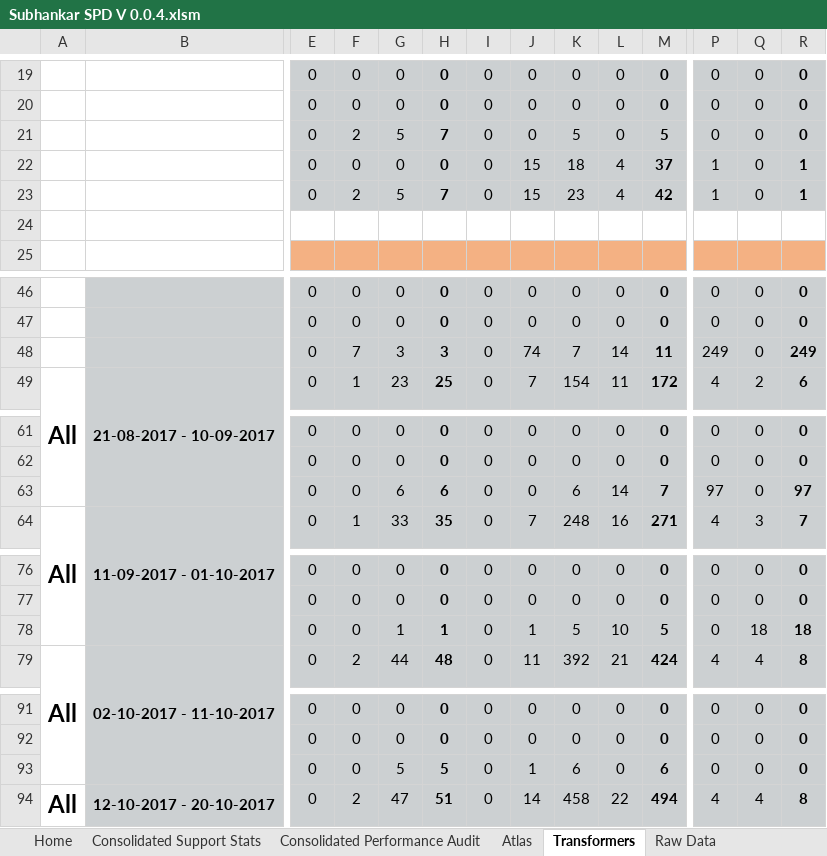
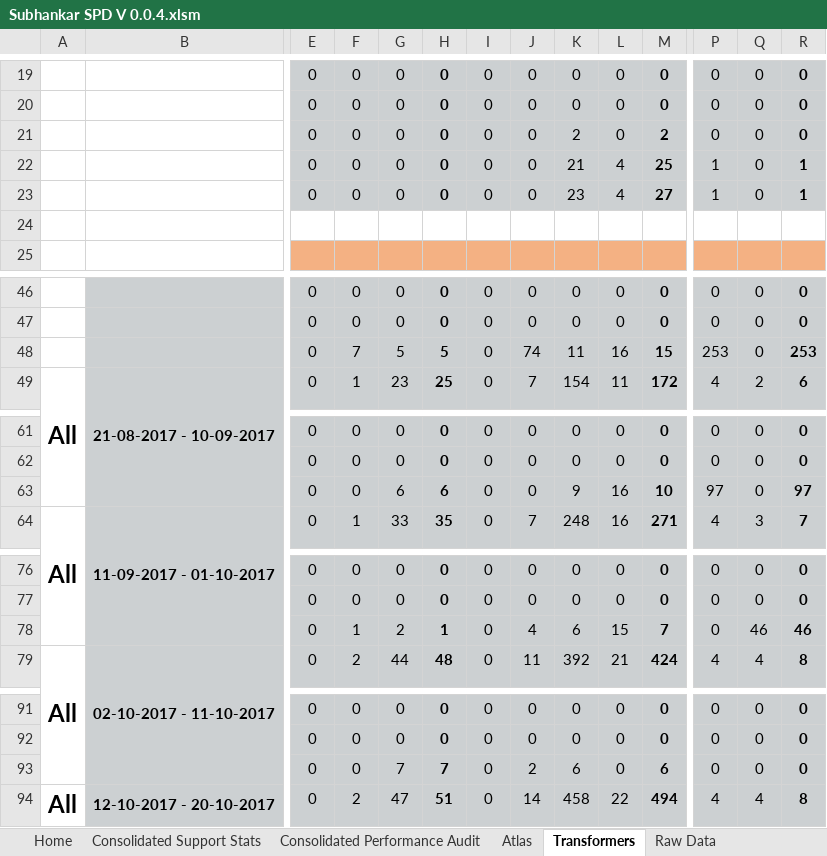
Before and after one commit to Decoder-Paul/MSP-Dashboard, an Excel workbook: Subhankar SPD V 0.0.4.xlsm, sheet Transformers, drawn as a sheet; only a part is shown, gaps mark what is left out; values as stored, in another font and other column widths than the file's, no borders; the diff covers the shown part only; the diff names each change by its address in the sheet, - before the commit and + after, or states it on an @@ line.

```diff
--- a/Subhankar SPD V 0.0.4.xlsm (sheet Transformers)
+++ b/Subhankar SPD V 0.0.4.xlsm (sheet Transformers)
-F21: 2
+F21: 0
-G21: 5
+G21: 0
-H21: 7
+H21: 0
-K21: 5
+K21: 2
-M21: 5
+M21: 2
-J22:J23: 15
+J22:J23: 0
-K22: 18
+K22: 21
-M22: 37
+M22: 25
-F23: 2
+F23: 0
-G23: 5
+G23: 0
-H23: 7
+H23: 0
-M23: 42
+M23: 27
-G48: 3
+G48: 5
-H48: 3
+H48: 5
-K48: 7
+K48: 11
-L48: 14
+L48: 16
-M48: 11
+M48: 15
-P48: 249
+P48: 253
-R48: 249
+R48: 253
-K63: 6
+K63: 9
-L63: 14
+L63: 16
-M63: 7
+M63: 10
-F78: 0
+F78: 1
-G78: 1
+G78: 2
-J78: 1
+J78: 4
-K78: 5
+K78: 6
-L78: 10
+L78: 15
-M78: 5
+M78: 7
-Q78: 18
+Q78: 46
-R78: 18
+R78: 46
-G93: 5
+G93: 7
-H93: 5
+H93: 7
-J93: 1
+J93: 2
```
Also changed, not shown: 3 edited cells elsewhere in this sheet, sheet Consolidated Support Stats, sheet Atlas, 2 other files.
